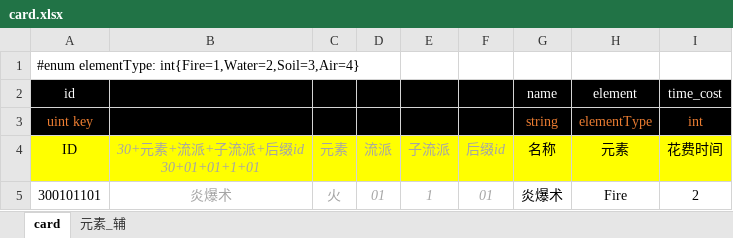
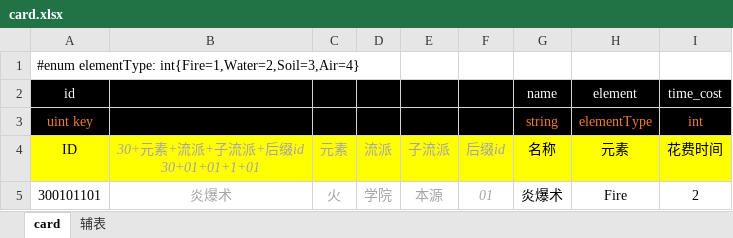
Before and after one commit to apollyonGIT/Alfa, an Excel workbook: Assets/Tables/card.xlsx, sheet card, drawn as a sheet; values as stored, in another font and other column widths than the file's, no borders; the diff names each change by its address in the sheet, - before the commit and + after, or states it on an @@ line.

```diff
--- a/Assets/Tables/card.xlsx (sheet card)
+++ b/Assets/Tables/card.xlsx (sheet card)
-sheet tab: 元素_辅
+sheet tab: 辅表
-D5 (流派): 01
+D5 (流派): 学院
-E5 (子流派): 1
+E5 (子流派): 本源
```
Also changed, not shown: sheet 辅表, formulas that keep their value.
